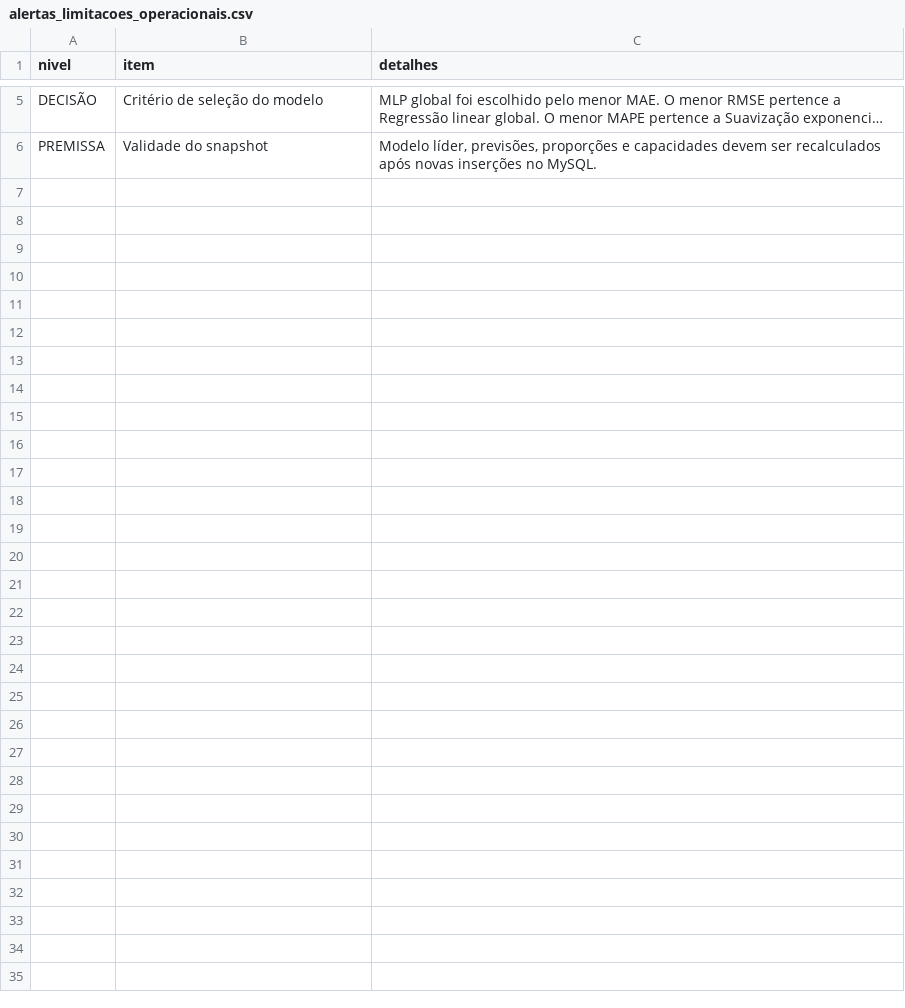
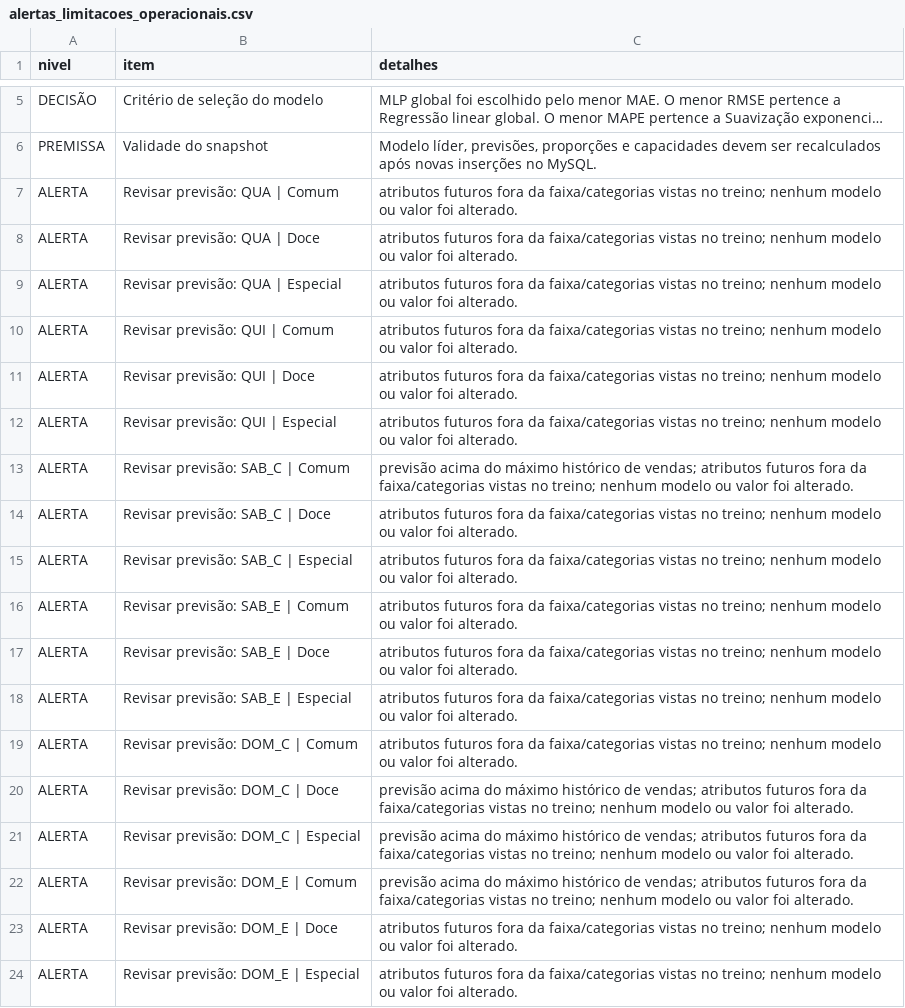
Before and after one commit to viniciusyy/Previsao-de-Demanda-e-Recomenda-o-de-Producao, a CSV file: reports/final/alertas_limitacoes_operacionais.csv, drawn as a sheet; only a part is shown, gaps mark what is left out; long unchanged cells end in …; the diff names each change by its address in the sheet, - before the commit and + after, or states it on an @@ line.

```diff
--- a/reports/final/alertas_limitacoes_operacionais.csv
+++ b/reports/final/alertas_limitacoes_operacionais.csv
+row 7: ALERTA | Revisar previsão: QUA | Comum | atributos futuros fora da faixa/categorias vistas no treino; nenhum modelo ou valor foi alterado.
+row 8: ALERTA | Revisar previsão: QUA | Doce | atributos futuros fora da faixa/categorias vistas no treino; nenhum modelo ou valor foi alterado.
+row 9: ALERTA | Revisar previsão: QUA | Especial | atributos futuros fora da faixa/categorias vistas no treino; nenhum modelo ou valor foi alterado.
+row 10: ALERTA | Revisar previsão: QUI | Comum | atributos futuros fora da faixa/categorias vistas no treino; nenhum modelo ou valor foi alterado.
+row 11: ALERTA | Revisar previsão: QUI | Doce | atributos futuros fora da faixa/categorias vistas no treino; nenhum modelo ou valor foi alterado.
+row 12: ALERTA | Revisar previsão: QUI | Especial | atributos futuros fora da faixa/categorias vistas no treino; nenhum modelo ou valor foi alterado.
+row 13: ALERTA | Revisar previsão: SAB_C | Comum | previsão acima do máximo histórico de vendas; atributos futuros fora da faixa/categorias vistas no treino; nenhum modelo ou valor foi alterado.
+row 14: ALERTA | Revisar previsão: SAB_C | Doce | atributos futuros fora da faixa/categorias vistas no treino; nenhum modelo ou valor foi alterado.
+row 15: ALERTA | Revisar previsão: SAB_C | Especial | atributos futuros fora da faixa/categorias vistas no treino; nenhum modelo ou valor foi alterado.
+row 16: ALERTA | Revisar previsão: SAB_E | Comum | atributos futuros fora da faixa/categorias vistas no treino; nenhum modelo ou valor foi alterado.
+row 17: ALERTA | Revisar previsão: SAB_E | Doce | atributos futuros fora da faixa/categorias vistas no treino; nenhum modelo ou valor foi alterado.
+row 18: ALERTA | Revisar previsão: SAB_E | Especial | atributos futuros fora da faixa/categorias vistas no treino; nenhum modelo ou valor foi alterado.
+row 19: ALERTA | Revisar previsão: DOM_C | Comum | atributos futuros fora da faixa/categorias vistas no treino; nenhum modelo ou valor foi alterado.
+row 20: ALERTA | Revisar previsão: DOM_C | Doce | previsão acima do máximo histórico de vendas; atributos futuros fora da faixa/categorias vistas no treino; nenhum modelo ou valor foi alterado.
+row 21: ALERTA | Revisar previsão: DOM_C | Especial | previsão acima do máximo histórico de vendas; atributos futuros fora da faixa/categorias vistas no treino; nenhum modelo ou valor foi alterado.
+row 22: ALERTA | Revisar previsão: DOM_E | Comum | previsão acima do máximo histórico de vendas; atributos futuros fora da faixa/categorias vistas no treino; nenhum modelo ou valor foi alterado.
+row 23: ALERTA | Revisar previsão: DOM_E | Doce | atributos futuros fora da faixa/categorias vistas no treino; nenhum modelo ou valor foi alterado.
+row 24: ALERTA | Revisar previsão: DOM_E | Especial | atributos futuros fora da faixa/categorias vistas no treino; nenhum modelo ou valor foi alterado.
```
Also changed, not shown: reports/final/resumo_execucao_final.csv, reports/final/validacao_consolidacao_final.csv, 20 other files.
